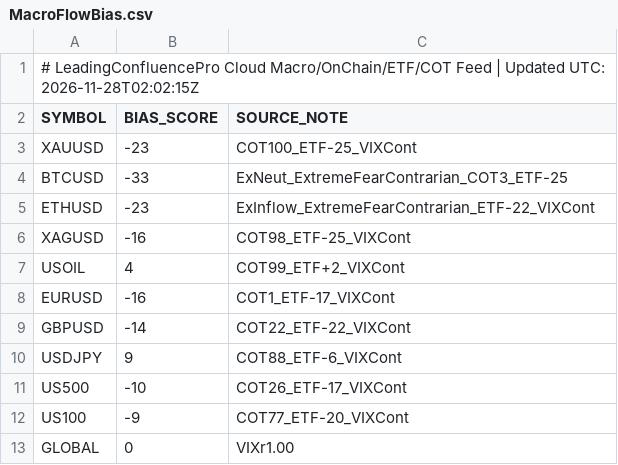
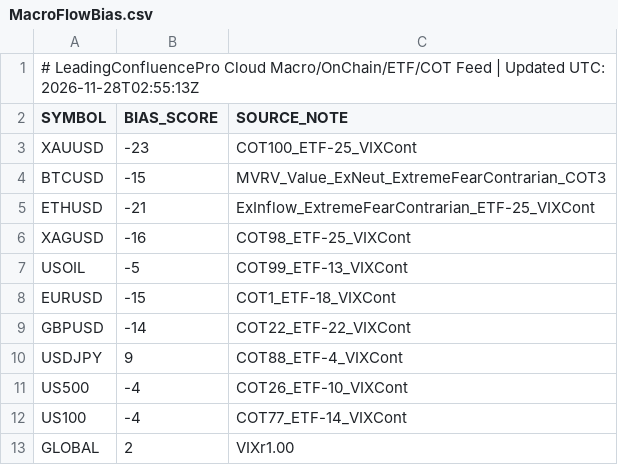
Before and after one commit to gamehotspot62/mt5-leading-confluence-cloud, a CSV file: data/MacroFlowBias.csv, drawn as a sheet.

```diff
--- a/data/MacroFlowBias.csv
+++ b/data/MacroFlowBias.csv
@@ -1,13 +1,13 @@
-# LeadingConfluencePro Cloud Macro/OnChain/ETF/COT Feed | Updated UTC: 2026-11-28T02:02:15Z
+# LeadingConfluencePro Cloud Macro/OnChain/ETF/COT Feed | Updated UTC: 2026-11-28T02:55:13Z
 SYMBOL,BIAS_SCORE,SOURCE_NOTE
 XAUUSD,-23,COT100_ETF-25_VIXCont
-BTCUSD,-33,ExNeut_ExtremeFearContrarian_COT3_ETF-25
-ETHUSD,-23,ExInflow_ExtremeFearContrarian_ETF-22_VIXCont
+BTCUSD,-15,MVRV_Value_ExNeut_ExtremeFearContrarian_COT3
+ETHUSD,-21,ExInflow_ExtremeFearContrarian_ETF-25_VIXCont
 XAGUSD,-16,COT98_ETF-25_VIXCont
-USOIL,4,COT99_ETF+2_VIXCont
-EURUSD,-16,COT1_ETF-17_VIXCont
+USOIL,-5,COT99_ETF-13_VIXCont
+EURUSD,-15,COT1_ETF-18_VIXCont
 GBPUSD,-14,COT22_ETF-22_VIXCont
-USDJPY,9,COT88_ETF-6_VIXCont
-US500,-10,COT26_ETF-17_VIXCont
-US100,-9,COT77_ETF-20_VIXCont
-GLOBAL,0,VIXr1.00
+USDJPY,9,COT88_ETF-4_VIXCont
+US500,-4,COT26_ETF-10_VIXCont
+US100,-4,COT77_ETF-14_VIXCont
+GLOBAL,2,VIXr1.00
```
Also changed, not shown: 3 other files.
